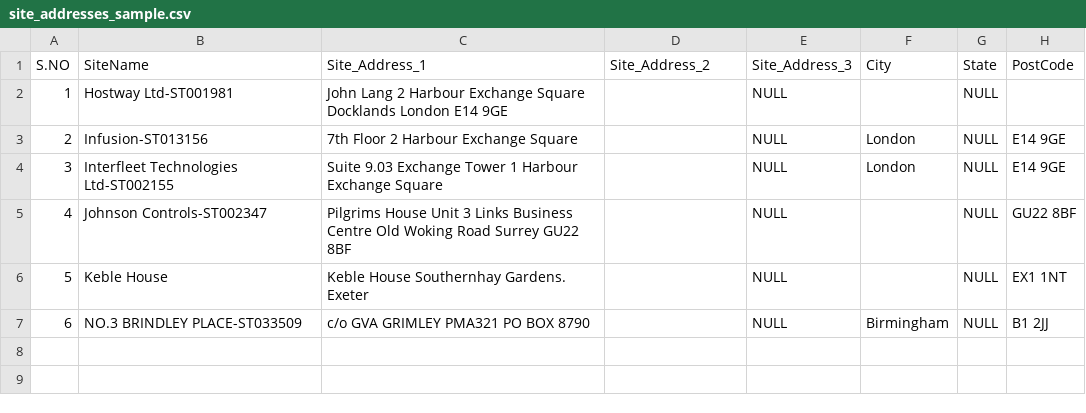
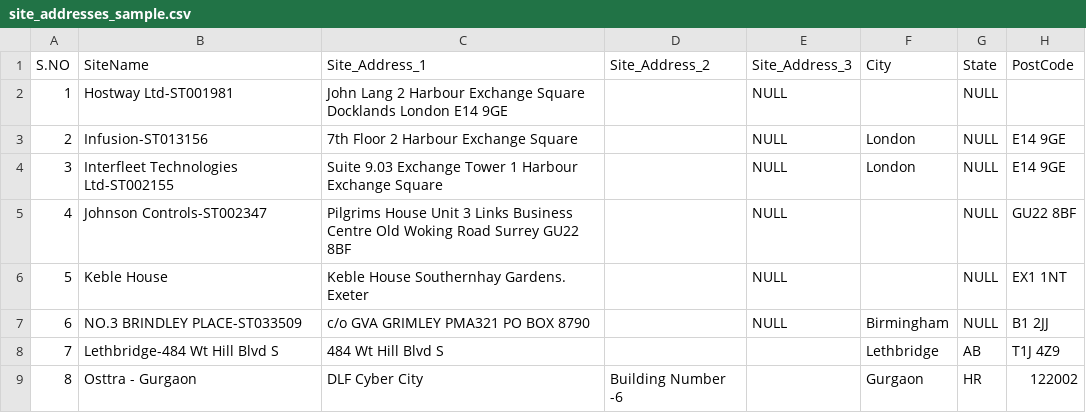
Before and after one commit to anilmalik13/AddressIQ, a CSV file: chatbot-app/backend/site_addresses_sample.csv, drawn as a sheet.

Commit message:
feat: Add standardized address files for enhanced address processing

```diff
--- a/chatbot-app/backend/site_addresses_sample.csv
+++ b/chatbot-app/backend/site_addresses_sample.csv
@@ -7 +7,3 @@ S.NO,SiteName,Site_Address_1,Site_Address_2,Site_Address_3,City,State,PostCode
 6,NO.3 BRINDLEY PLACE-ST033509,c/o GVA GRIMLEY PMA321  PO BOX 8790,,NULL,Birmingham,NULL,B1 2JJ
+7,Lethbridge-484 Wt Hill Blvd S,484 Wt Hill Blvd S, , ,Lethbridge,AB,T1J 4Z9
+8,Osttra - Gurgaon,DLF Cyber City,Building Number -6, ,Gurgaon,HR,122002
```
Also changed, not shown: 2 other files.
